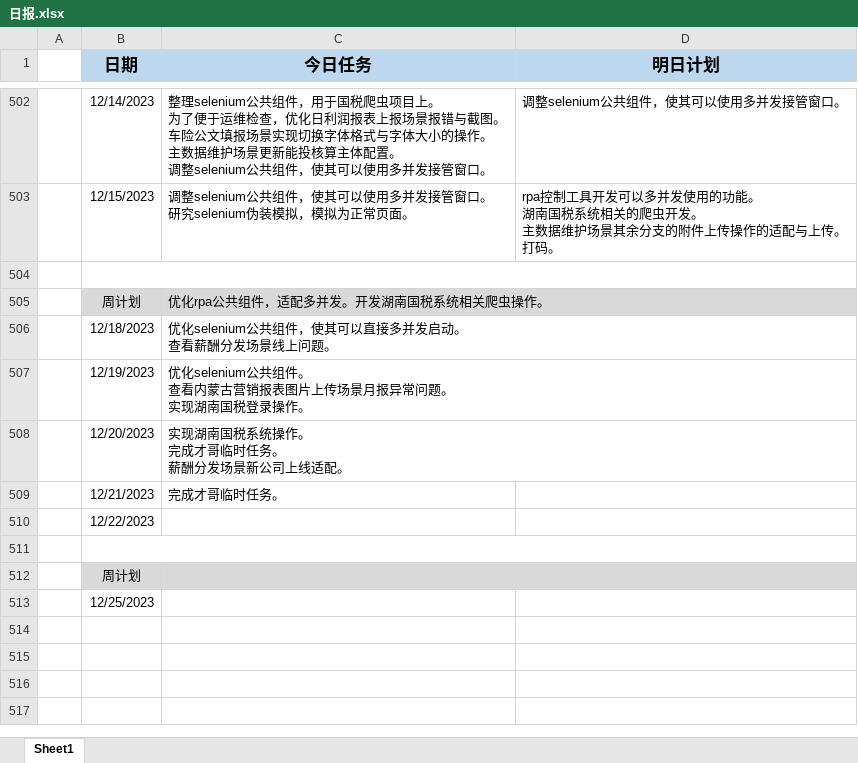
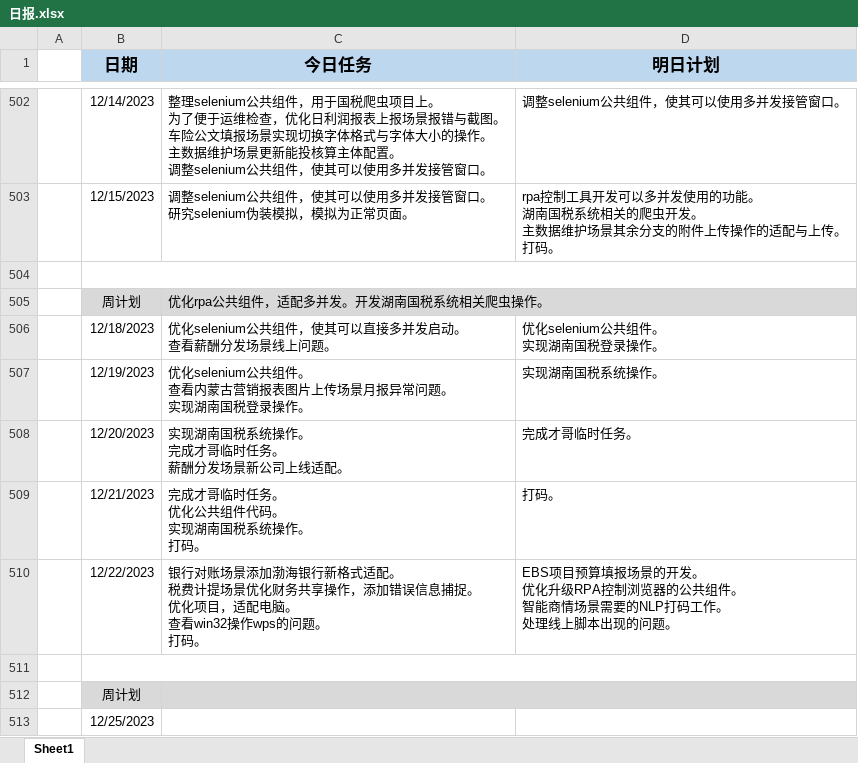
Before and after one commit to sy5683/PersonalTool, an Excel workbook: personal_tool/work_tool/工作报告填写器/file/日报.xlsx, sheet Sheet1, drawn as a sheet; only a part is shown, gaps mark what is left out; values as stored, in another font and other column widths than the file's, no borders; removed rows and columns are numbered as before the commit, all else as after; ↵ is a line break in a cell; the diff names each change by its address in the sheet, - before the commit and + after, or states it on an @@ line.

Commit message:
更新日志

```diff
--- a/personal_tool/work_tool/工作报告填写器/file/日报.xlsx (sheet Sheet1)
+++ b/personal_tool/work_tool/工作报告填写器/file/日报.xlsx (sheet Sheet1)
-D506 (明日计划): (empty)
+D506 (明日计划): 优化selenium公共组件。 ↵ 实现湖南国税登录操作。
-D507 (明日计划): (empty)
+D507 (明日计划): 实现湖南国税系统操作。
-D508 (明日计划): (empty)
+D508 (明日计划): 完成才哥临时任务。
-row 509:  | 12/21/2023 | 完成才哥临时任务。
-row 510:  | 12/22/2023
+row 509:  | 12/21/2023 | 完成才哥临时任务。 ↵ 优化公共组件代码。 ↵ 实现湖南国税系统操作。 ↵ 打码。 | 打码。
+row 510:  | 12/22/2023 | 银行对账场景添加渤海银行新格式适配。 ↵ 税费计提场景优化财务共享操作，添加错误信息捕捉。 ↵ 优化项目，适配电脑。 ↵ 查看win32操作wps的问题。 ↵ 打码。 | EBS项目预算填报场景的开发。 ↵ 优化升级RPA控制浏览器的公共组件。 ↵ 智能商情场景需要的NLP打码工作。 ↵ 处理线上脚本出现的问题。
```
